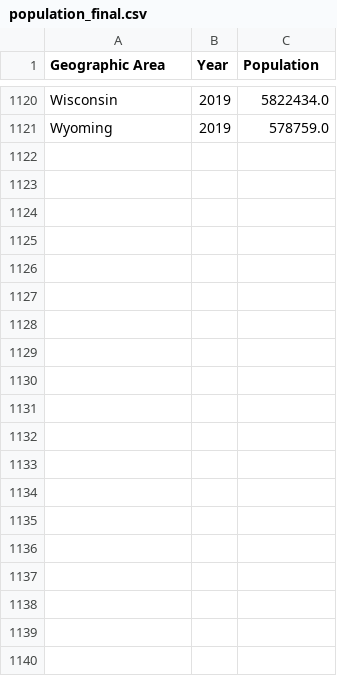
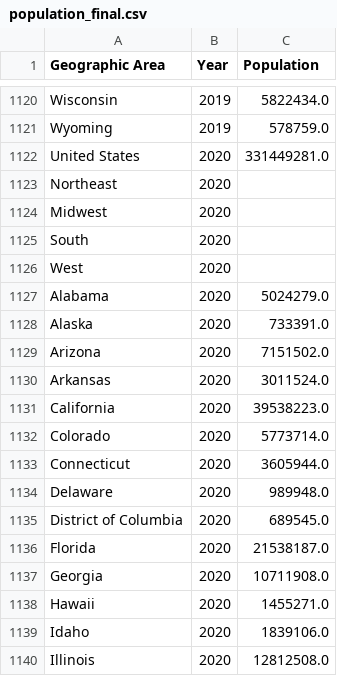
Before and after one commit to dpatelaqua/silver-health, a CSV file: clean_data_source/population_final.csv, drawn as a sheet; only a part is shown, gaps mark what is left out; the diff covers the shown part only.

Commit message:
Added Ethnicity Data

```diff
--- a/clean_data_source/population_final.csv
+++ b/clean_data_source/population_final.csv
@@ -1121 +1121,20 @@ Wisconsin,2019,5822434.0
 Wyoming,2019,578759.0
+United States,2020,331449281.0
+Northeast,2020,
+Midwest,2020,
+South,2020,
+West,2020,
+Alabama,2020,5024279.0
+Alaska,2020,733391.0
+Arizona,2020,7151502.0
+Arkansas,2020,3011524.0
+California,2020,39538223.0
+Colorado,2020,5773714.0
+Connecticut,2020,3605944.0
+Delaware,2020,989948.0
+District of Columbia,2020,689545.0
+Florida,2020,21538187.0
+Georgia,2020,10711908.0
+Hawaii,2020,1455271.0
+Idaho,2020,1839106.0
+Illinois,2020,12812508.0
```
Also changed, not shown: 37 added rows elsewhere in this file, clean_data_source/pop_2010_2019.csv, 5 other files.
